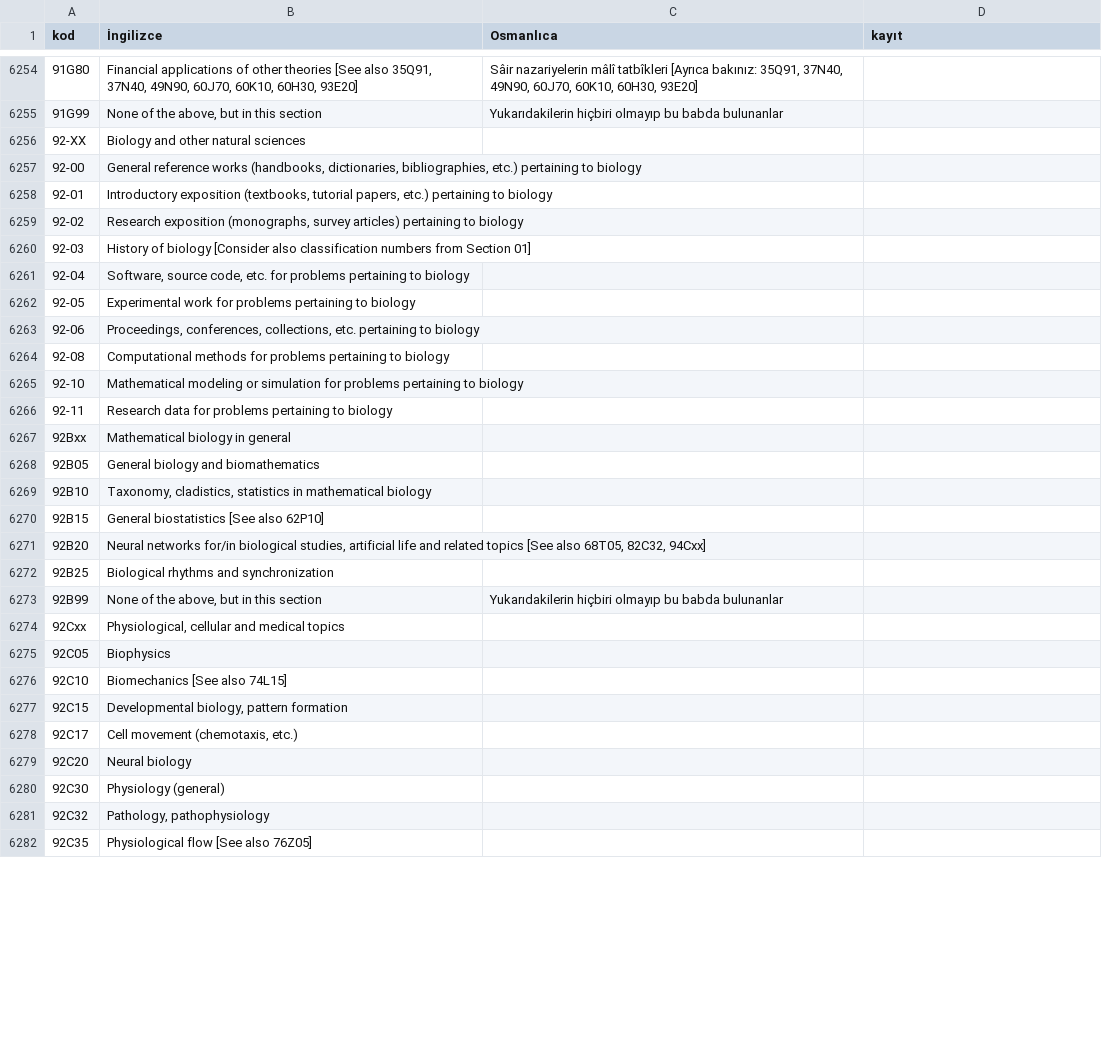
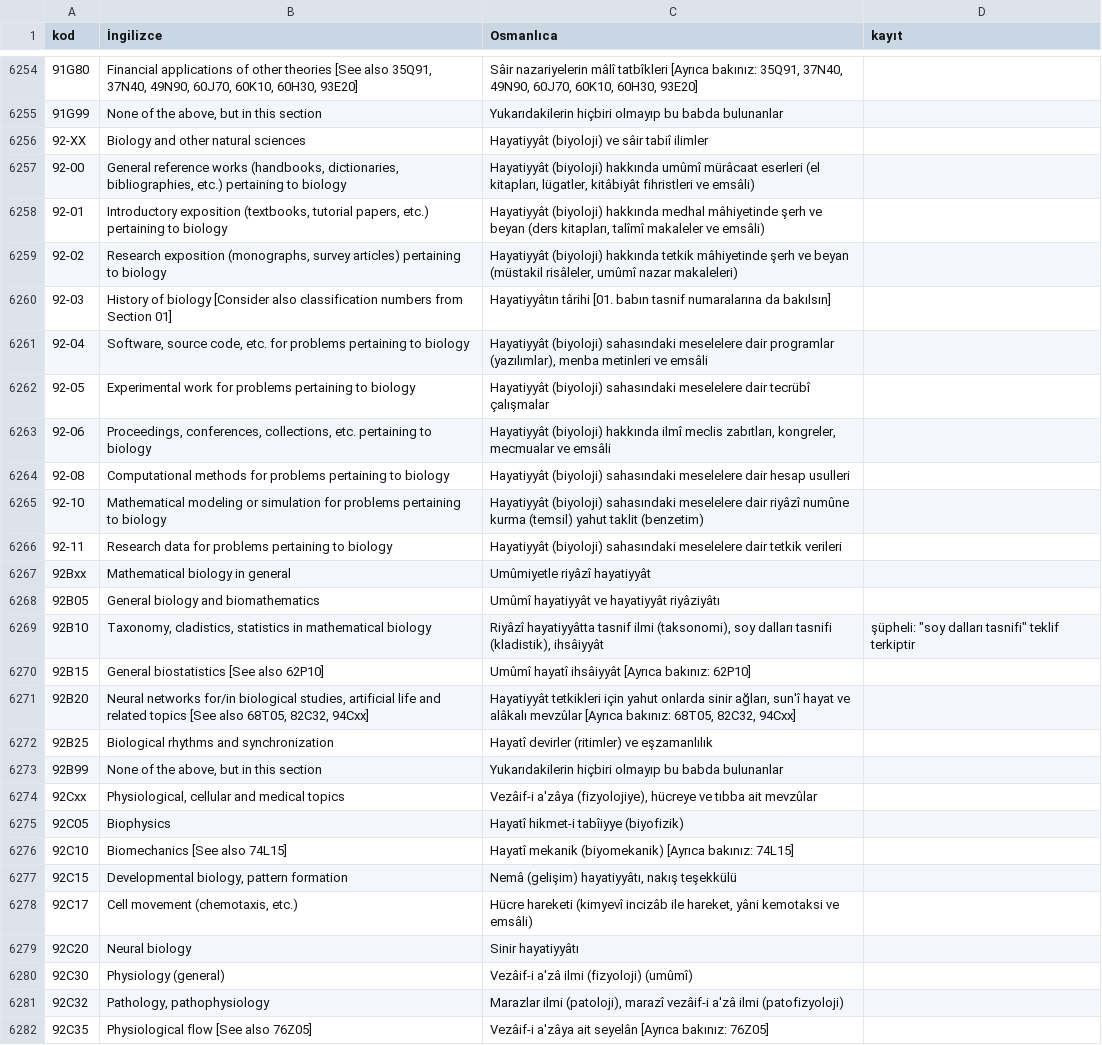
Before and after one commit to yabadabadu1234/Mucit-ai, a TSV file: lugat/msc2020/msc2020_osmanlica.tsv, drawn as a sheet; only a part is shown, gaps mark what is left out; the diff covers the shown part only.

```diff
--- a/lugat/msc2020/msc2020_osmanlica.tsv
+++ b/lugat/msc2020/msc2020_osmanlica.tsv
@@ -6255,28 +6255,28 @@ kod	İngilizce	Osmanlıca	kayıt
 91G99	None of the above, but in this section	Yukarıdakilerin hiçbiri olmayıp bu babda bulunanlar	
-92-XX	Biology and other natural sciences		
-92-00	General reference works (handbooks, dictionaries, bibliographies, etc.) pertaining to biology		
-92-01	Introductory exposition (textbooks, tutorial papers, etc.) pertaining to biology		
-92-02	Research exposition (monographs, survey articles) pertaining to biology		
-92-03	History of biology [Consider also classification numbers from Section 01]		
-92-04	Software, source code, etc. for problems pertaining to biology		
-92-05	Experimental work for problems pertaining to biology		
-92-06	Proceedings, conferences, collections, etc. pertaining to biology		
-92-08	Computational methods for problems pertaining to biology		
-92-10	Mathematical modeling or simulation for problems pertaining to biology		
-92-11	Research data for problems pertaining to biology		
-92Bxx	Mathematical biology in general		
-92B05	General biology and biomathematics		
-92B10	Taxonomy, cladistics, statistics in mathematical biology		
-92B15	General biostatistics [See also 62P10]		
-92B20	Neural networks for/in biological studies, artificial life and related topics [See also 68T05, 82C32, 94Cxx]		
-92B25	Biological rhythms and synchronization		
+92-XX	Biology and other natural sciences	Hayatiyyât (biyoloji) ve sâir tabiî ilimler	
+92-00	General reference works (handbooks, dictionaries, bibliographies, etc.) pertaining to biology	Hayatiyyât (biyoloji) hakkında umûmî mürâcaat eserleri (el kitapları, lügatler, kitâbiyât fihristleri ve emsâli)	
+92-01	Introductory exposition (textbooks, tutorial papers, etc.) pertaining to biology	Hayatiyyât (biyoloji) hakkında medhal mâhiyetinde şerh ve beyan (ders kitapları, talîmî makaleler ve emsâli)	
+92-02	Research exposition (monographs, survey articles) pertaining to biology	Hayatiyyât (biyoloji) hakkında tetkik mâhiyetinde şerh ve beyan (müstakil risâleler, umûmî nazar makaleleri)	
+92-03	History of biology [Consider also classification numbers from Section 01]	Hayatiyyâtın târihi [01. babın tasnif numaralarına da bakılsın]	
+92-04	Software, source code, etc. for problems pertaining to biology	Hayatiyyât (biyoloji) sahasındaki meselelere dair programlar (yazılımlar), menba metinleri ve emsâli	
+92-05	Experimental work for problems pertaining to biology	Hayatiyyât (biyoloji) sahasındaki meselelere dair tecrübî çalışmalar	
+92-06	Proceedings, conferences, collections, etc. pertaining to biology	Hayatiyyât (biyoloji) hakkında ilmî meclis zabıtları, kongreler, mecmualar ve emsâli	
+92-08	Computational methods for problems pertaining to biology	Hayatiyyât (biyoloji) sahasındaki meselelere dair hesap usulleri	
+92-10	Mathematical modeling or simulation for problems pertaining to biology	Hayatiyyât (biyoloji) sahasındaki meselelere dair riyâzî numûne kurma (temsil) yahut taklit (benzetim)	
+92-11	Research data for problems pertaining to biology	Hayatiyyât (biyoloji) sahasındaki meselelere dair tetkik verileri	
+92Bxx	Mathematical biology in general	Umûmiyetle riyâzî hayatiyyât	
+92B05	General biology and biomathematics	Umûmî hayatiyyât ve hayatiyyât riyâziyâtı	
+92B10	Taxonomy, cladistics, statistics in mathematical biology	Riyâzî hayatiyyâtta tasnif ilmi (taksonomi), soy dalları tasnifi (kladistik), ihsâiyyât	şüpheli: "soy dalları tasnifi" teklif terkiptir
+92B15	General biostatistics [See also 62P10]	Umûmî hayatî ihsâiyyât [Ayrıca bakınız: 62P10]	
+92B20	Neural networks for/in biological studies, artificial life and related topics [See also 68T05, 82C32, 94Cxx]	Hayatiyyât tetkikleri için yahut onlarda sinir ağları, sun'î hayat ve alâkalı mevzûlar [Ayrıca bakınız: 68T05, 82C32, 94Cxx]	
+92B25	Biological rhythms and synchronization	Hayatî devirler (ritimler) ve eşzamanlılık	
 92B99	None of the above, but in this section	Yukarıdakilerin hiçbiri olmayıp bu babda bulunanlar	
-92Cxx	Physiological, cellular and medical topics		
-92C05	Biophysics		
-92C10	Biomechanics [See also 74L15]		
-92C15	Developmental biology, pattern formation		
-92C17	Cell movement (chemotaxis, etc.)		
-92C20	Neural biology		
-92C30	Physiology (general)		
-92C32	Pathology, pathophysiology		
-92C35	Physiological flow [See also 76Z05]		
+92Cxx	Physiological, cellular and medical topics	Vezâif-i a'zâya (fizyolojiye), hücreye ve tıbba ait mevzûlar	
+92C05	Biophysics	Hayatî hikmet-i tabîiyye (biyofizik)	
+92C10	Biomechanics [See also 74L15]	Hayatî mekanik (biyomekanik) [Ayrıca bakınız: 74L15]	
+92C15	Developmental biology, pattern formation	Nemâ (gelişim) hayatiyyâtı, nakış teşekkülü	
+92C17	Cell movement (chemotaxis, etc.)	Hücre hareketi (kimyevî incizâb ile hareket, yâni kemotaksi ve emsâli)	
+92C20	Neural biology	Sinir hayatiyyâtı	
+92C30	Physiology (general)	Vezâif-i a'zâ ilmi (fizyoloji) (umûmî)	
+92C32	Pathology, pathophysiology	Marazlar ilmi (patoloji), marazî vezâif-i a'zâ ilmi (patofizyoloji)	
+92C35	Physiological flow [See also 76Z05]	Vezâif-i a'zâya ait seyelân [Ayrıca bakınız: 76Z05]	
```
Also changed, not shown: 25 edited cells elsewhere in this file, 3 other files.
